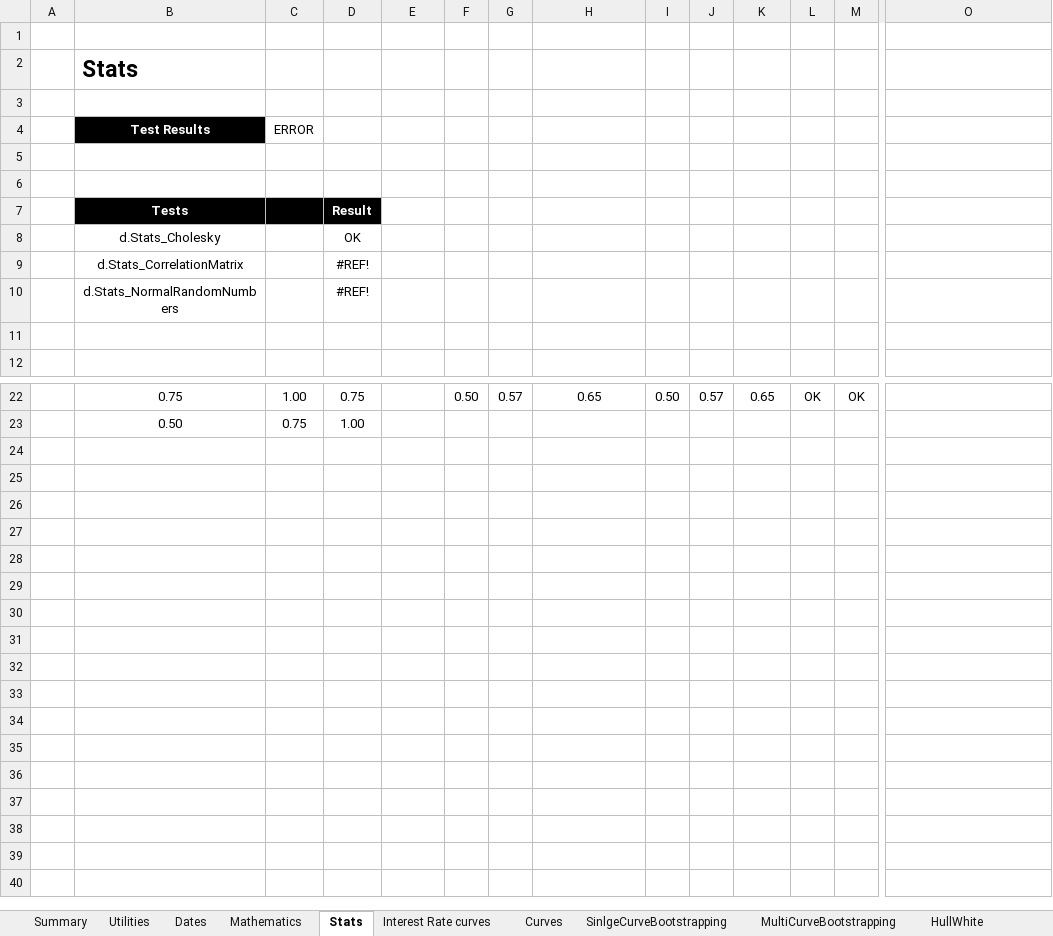
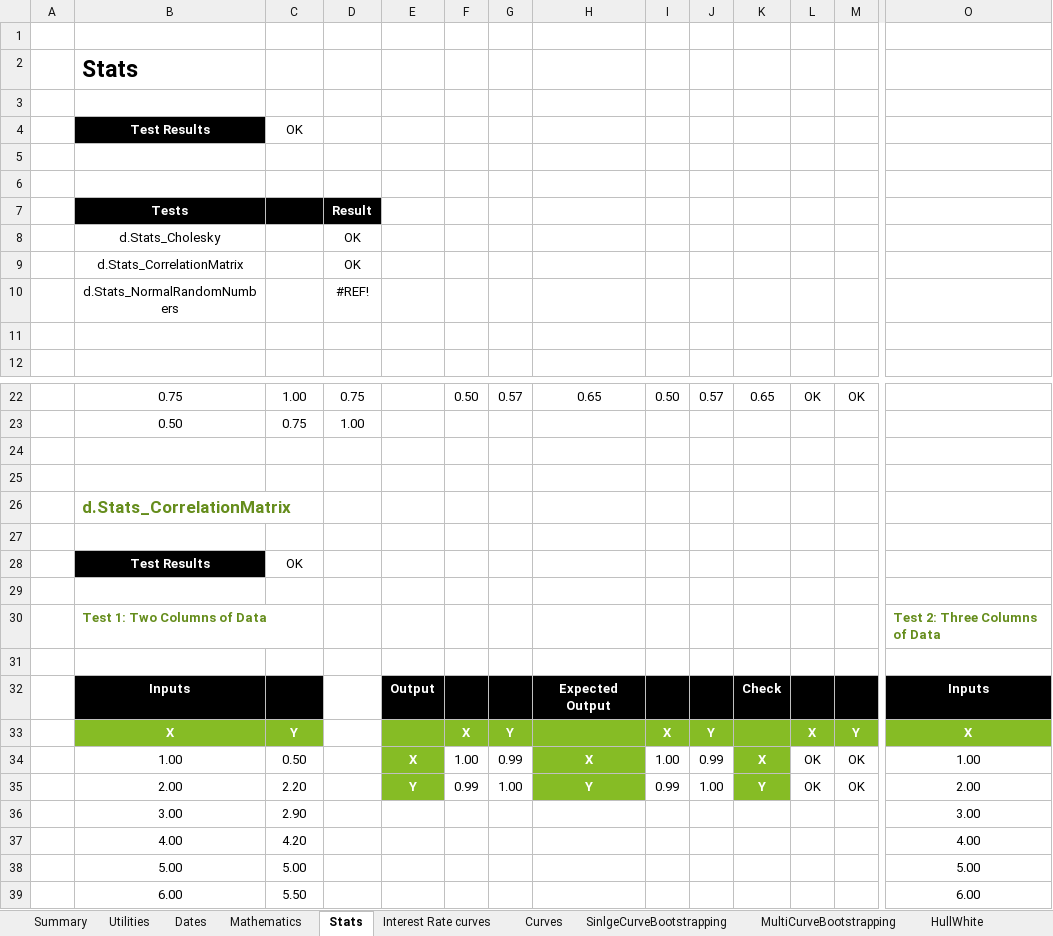
Before and after one commit to StormCollins/dExcel, an Excel workbook: dExcel/resources/workbooks/dexcel-testing.xlsm, sheet Stats, drawn as a sheet; only a part is shown, gaps mark what is left out; values as stored, in another font and other column widths than the file's, no borders; conditional formats not drawn; rows hold the shown columns only; the diff names each change by its address in the sheet, - before the commit and + after, or states it on an @@ line.

Commit message:
Added tests for d.Stats_CorrelationMatrix to the testing workbook.

```diff
--- a/dExcel/resources/workbooks/dexcel-testing.xlsm (sheet Stats)
+++ b/dExcel/resources/workbooks/dexcel-testing.xlsm (sheet Stats)
-C4: ERROR
+C4: OK
-D9: #REF!
+D9: OK
+row 24: (empty)
+row 25: (empty)
+row 26:  | d.Stats_CorrelationMatrix
+row 27: (empty)
+row 28:  | Test Results | OK
+row 29: (empty)
+row 30:  | Test 1: Two Columns of Data |  |  |  |  |  |  |  |  |  |  |  | Test 2: Three Columns of Data
+row 31: (empty)
+row 32:  | Inputs |  |  | Output |  |  | Expected Output |  |  | Check |  |  | Inputs
+row 33:  | X | Y |  |  | X | Y |  | X | Y |  | X | Y | X
+row 34:  | 1.00 | 0.50 |  | X | 1.00 | 0.99 | X | 1.00 | 0.99 | X | OK | OK | 1.00
+row 35:  | 2.00 | 2.20 |  | Y | 0.99 | 1.00 | Y | 0.99 | 1.00 | Y | OK | OK | 2.00
+row 36:  | 3.00 | 2.90 |  |  |  |  |  |  |  |  |  |  | 3.00
+row 37:  | 4.00 | 4.20 |  |  |  |  |  |  |  |  |  |  | 4.00
+row 38:  | 5.00 | 5.00 |  |  |  |  |  |  |  |  |  |  | 5.00
+row 39:  | 6.00 | 5.50 |  |  |  |  |  |  |  |  |  |  | 6.00
```
Also changed, not shown: sheet Mathematics, 1 other file.
